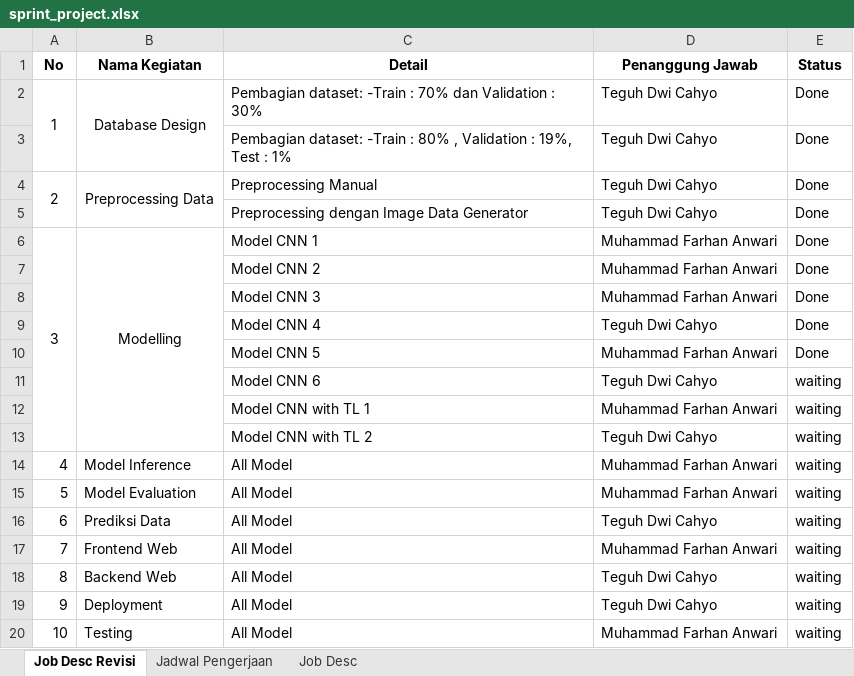
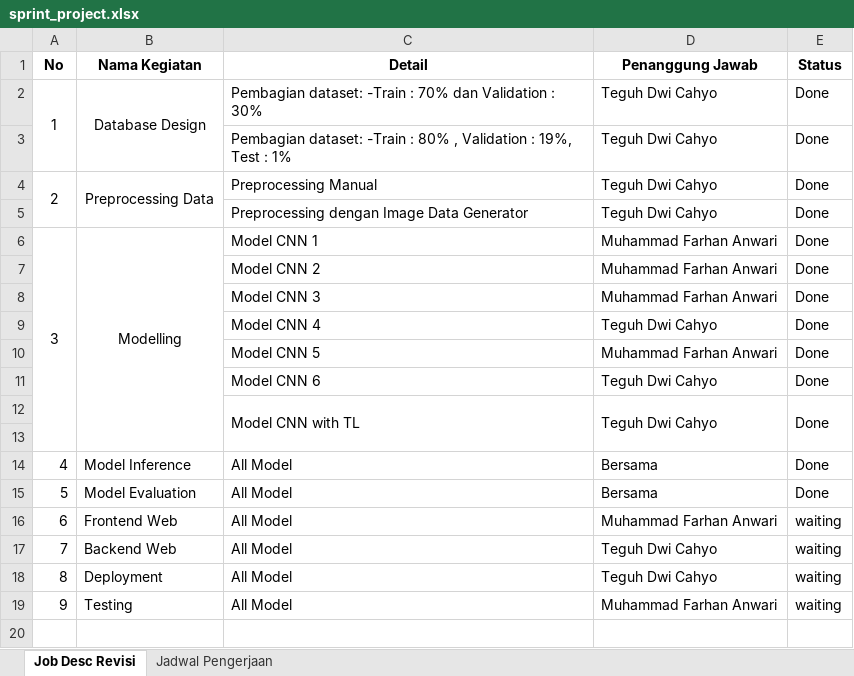
Before and after one commit to farhananwari07/ProjectML_145-157, an Excel workbook: sprint_project.xlsx, sheet Job Desc Revisi, drawn as a sheet; values as stored, in another font and other column widths than the file's, no borders; removed rows and columns are numbered as before the commit, all else as after; the diff names each change by its address in the sheet, - before the commit and + after, or states it on an @@ line.

```diff
--- a/sprint_project.xlsx (sheet Job Desc Revisi)
+++ b/sprint_project.xlsx (sheet Job Desc Revisi)
@@ sheet tab hidden: Job Desc @@
-E11 (Status): waiting
+E11 (Status): Done
-row 12:  |  | Model CNN with TL 1 | Muhammad Farhan Anwari | waiting
-C12 (Detail): Model CNN with TL 2
+C12 (Detail): Model CNN with TL
+C12:C13 merged
+D12:D13 merged
-E12 (Status): waiting
+E12 (Status): Done
+E12:E13 merged
+row 13: (empty)
-D14:D15 (Penanggung Jawab): Muhammad Farhan Anwari
+D14:D15 (Penanggung Jawab): Bersama
-E14:E15 (Status): waiting
+E14:E15 (Status): Done
-row 16: 6 | Prediksi Data | All Model | Teguh Dwi Cahyo | waiting
@@ column A (No) renumbered from row 16 down @@
```
Also changed, not shown: sheet Jadwal Pengerjaan.
